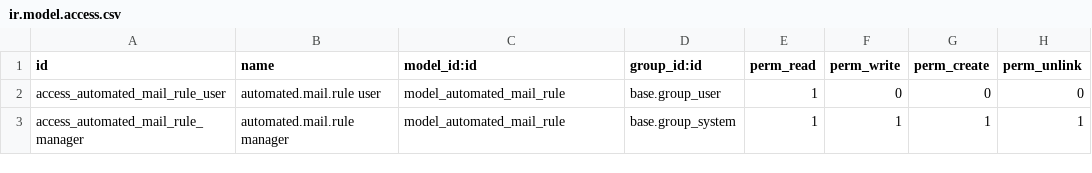
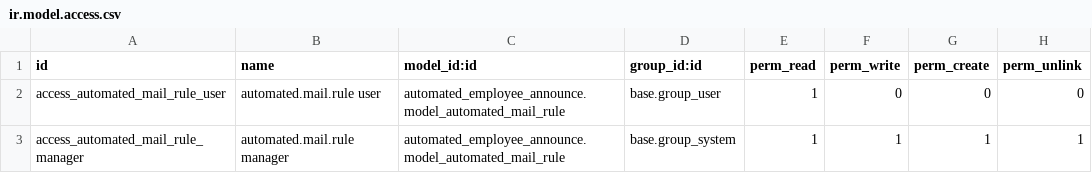
Before and after one commit to renbran/FINAL-ODOO-APPS, a CSV file: automated_employee_announce/security/ir.model.access.csv, drawn as a sheet.

Commit message:
fix: Correct model reference in ir.model.access.csv
- Fix model_automated_mail_rule reference to use proper module prefix
- Resolves module loading error for access rights

```diff
--- a/automated_employee_announce/security/ir.model.access.csv
+++ b/automated_employee_announce/security/ir.model.access.csv
@@ -1,3 +1,3 @@
 id,name,model_id:id,group_id:id,perm_read,perm_write,perm_create,perm_unlink
-access_automated_mail_rule_user,automated.mail.rule user,model_automated_mail_rule,base.group_user,1,0,0,0
-access_automated_mail_rule_manager,automated.mail.rule manager,model_automated_mail_rule,base.group_system,1,1,1,1
+access_automated_mail_rule_user,automated.mail.rule user,automated_employee_announce.model_automated_mail_rule,base.group_user,1,0,0,0
+access_automated_mail_rule_manager,automated.mail.rule manager,automated_employee_announce.model_automated_mail_rule,base.group_system,1,1,1,1
```
